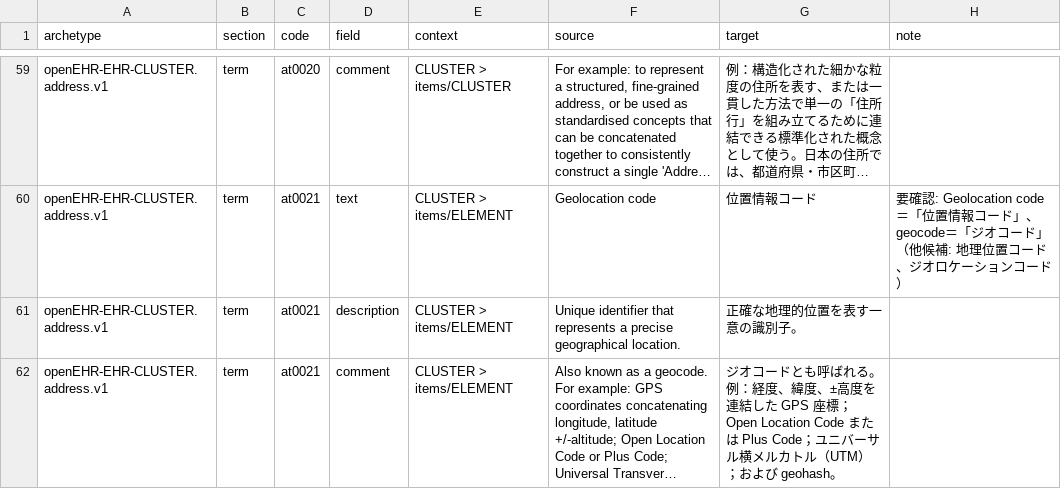
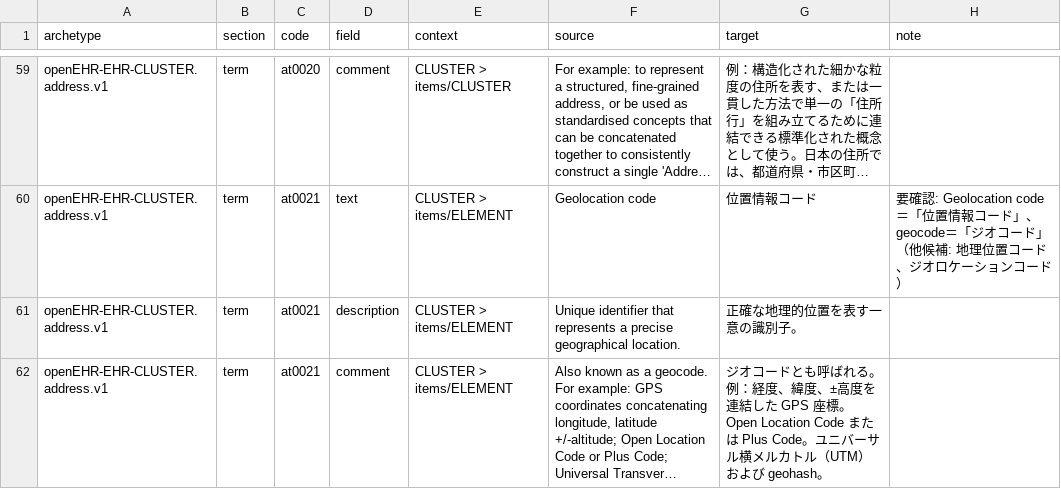
Before and after one commit to skoba/openehr-japanese-translation, a TSV file: archetypes/openEHR-EHR-CLUSTER.address.v1/work/openEHR-EHR-CLUSTER.address.v1.ja.tsv, drawn as a sheet; only a part is shown, gaps mark what is left out; long unchanged cells end in …; the diff covers the shown part only; the diff names each change by its address in the sheet, - before the commit and + after, or states it on an @@ line.

```diff
--- a/archetypes/openEHR-EHR-CLUSTER.address.v1/work/openEHR-EHR-CLUSTER.address.v1.ja.tsv
+++ b/archetypes/openEHR-EHR-CLUSTER.address.v1/work/openEHR-EHR-CLUSTER.address.v1.ja.tsv
-G62 (target): …GPS 座標；Open Location Code または Plus Code；ユニバーサル横メルカトル（UTM）；および…
+G62 (target): …GPS 座標。Open Location Code または Plus Code。ユニバーサル横メルカトル（UTM）および…
```
Also changed, not shown: 9 edited cells elsewhere in this file, 3 other files.
